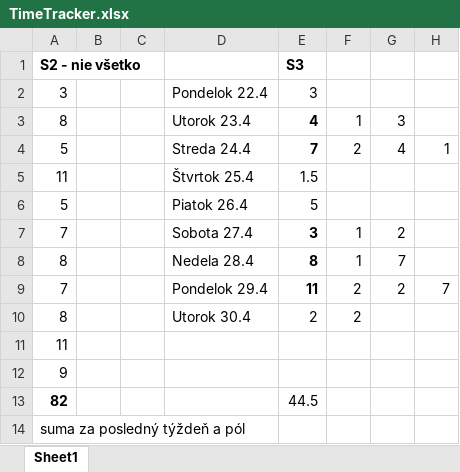
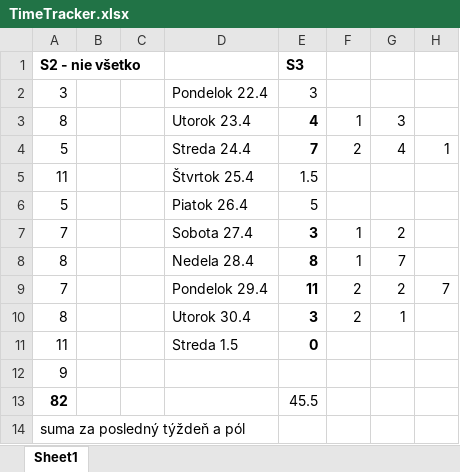
Before and after one commit to TobMit/DISS-2023-2024, an Excel workbook: TimeTracker.xlsx, sheet Sheet1, drawn as a sheet; values as stored, in another font and other column widths than the file's, no borders; the diff names each change by its address in the sheet, - before the commit and + after, or states it on an @@ line.

```diff
--- a/TimeTracker.xlsx (sheet Sheet1)
+++ b/TimeTracker.xlsx (sheet Sheet1)
-E10: 2
+E10: 3
-E10 bold: off
+E10 bold: on
-G10: (empty)
+G10: 1
-D11: (empty)
+D11: Streda 1.5
-E11: (empty)
+E11: 0
-E13: 44.5
+E13: 45.5
```
Also changed, not shown: 2 other files.
